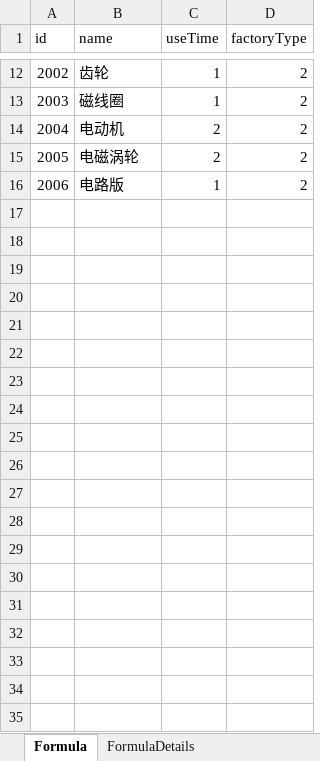
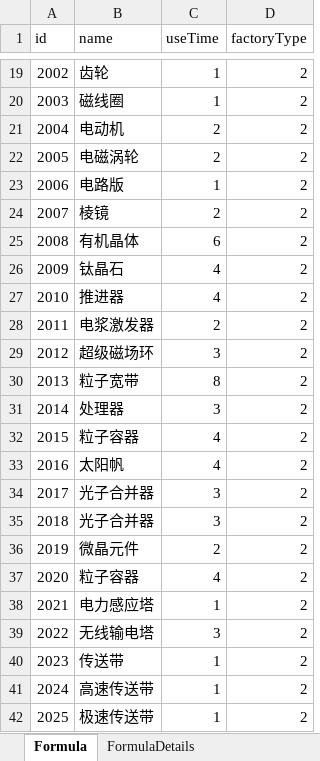
Before and after one commit to trarck/nodeapp, an Excel workbook: DysonSphere/excels/formula.xlsx, sheet Formula, drawn as a sheet; only a part is shown, gaps mark what is left out; values as stored, in another font and other column widths than the file's, no borders; the diff covers the shown part only; the diff names each change by its address in the sheet, - before the commit and + after, or states it on an @@ line.

Commit message:
更新配置表。

```diff
--- a/DysonSphere/excels/formula.xlsx (sheet Formula)
+++ b/DysonSphere/excels/formula.xlsx (sheet Formula)
+row 24: 2007 | 棱镜 | 2 | 2
+row 25: 2008 | 有机晶体 | 6 | 2
+row 26: 2009 | 钛晶石 | 4 | 2
+row 27: 2010 | 推进器 | 4 | 2
+row 28: 2011 | 电浆激发器 | 2 | 2
+row 29: 2012 | 超级磁场环 | 3 | 2
+row 30: 2013 | 粒子宽带 | 8 | 2
+row 31: 2014 | 处理器 | 3 | 2
+row 32: 2015 | 粒子容器 | 4 | 2
+row 33: 2016 | 太阳帆 | 4 | 2
+row 34: 2017 | 光子合并器 | 3 | 2
+row 35: 2018 | 光子合并器 | 3 | 2
+row 36: 2019 | 微晶元件 | 2 | 2
+row 37: 2020 | 粒子容器 | 4 | 2
+row 38: 2021 | 电力感应塔 | 1 | 2
+row 39: 2022 | 无线输电塔 | 3 | 2
+row 40: 2023 | 传送带 | 1 | 2
+row 41: 2024 | 高速传送带 | 1 | 2
+row 42: 2025 | 极速传送带 | 1 | 2
```
Also changed, not shown: 24 added rows and 9 edited cells elsewhere in this sheet, sheet FormulaDetails.
